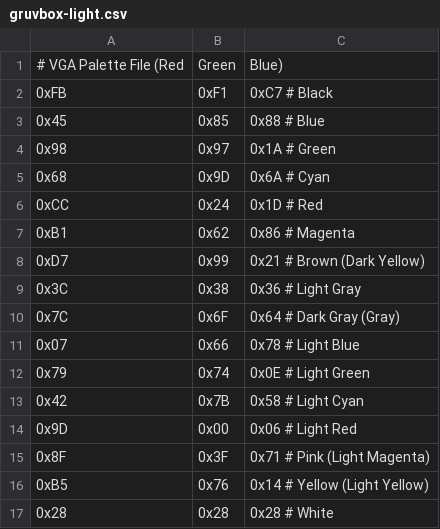
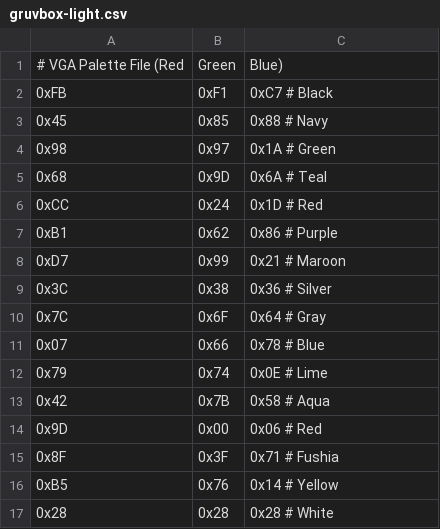
Before and after one commit to vinc/moros, a CSV file: dsk/ini/palettes/gruvbox-light.csv, drawn as a sheet.

```diff
--- a/dsk/ini/palettes/gruvbox-light.csv
+++ b/dsk/ini/palettes/gruvbox-light.csv
@@ -2,16 +2,16 @@
 0xFB, 0xF1, 0xC7 # Black
-0x45, 0x85, 0x88 # Blue
+0x45, 0x85, 0x88 # Navy
 0x98, 0x97, 0x1A # Green
-0x68, 0x9D, 0x6A # Cyan
+0x68, 0x9D, 0x6A # Teal
 0xCC, 0x24, 0x1D # Red
-0xB1, 0x62, 0x86 # Magenta
-0xD7, 0x99, 0x21 # Brown (Dark Yellow)
-0x3C, 0x38, 0x36 # Light Gray
-0x7C, 0x6F, 0x64 # Dark Gray (Gray)
-0x07, 0x66, 0x78 # Light Blue
-0x79, 0x74, 0x0E # Light Green
-0x42, 0x7B, 0x58 # Light Cyan
-0x9D, 0x00, 0x06 # Light Red
-0x8F, 0x3F, 0x71 # Pink (Light Magenta)
-0xB5, 0x76, 0x14 # Yellow (Light Yellow)
+0xB1, 0x62, 0x86 # Purple
+0xD7, 0x99, 0x21 # Maroon
+0x3C, 0x38, 0x36 # Silver
+0x7C, 0x6F, 0x64 # Gray
+0x07, 0x66, 0x78 # Blue
+0x79, 0x74, 0x0E # Lime
+0x42, 0x7B, 0x58 # Aqua
+0x9D, 0x00, 0x06 # Red
+0x8F, 0x3F, 0x71 # Fushia
+0xB5, 0x76, 0x14 # Yellow
 0x28, 0x28, 0x28 # White
```
Also changed, not shown: dsk/ini/palettes/gruvbox-dark.csv, 50 other files.
